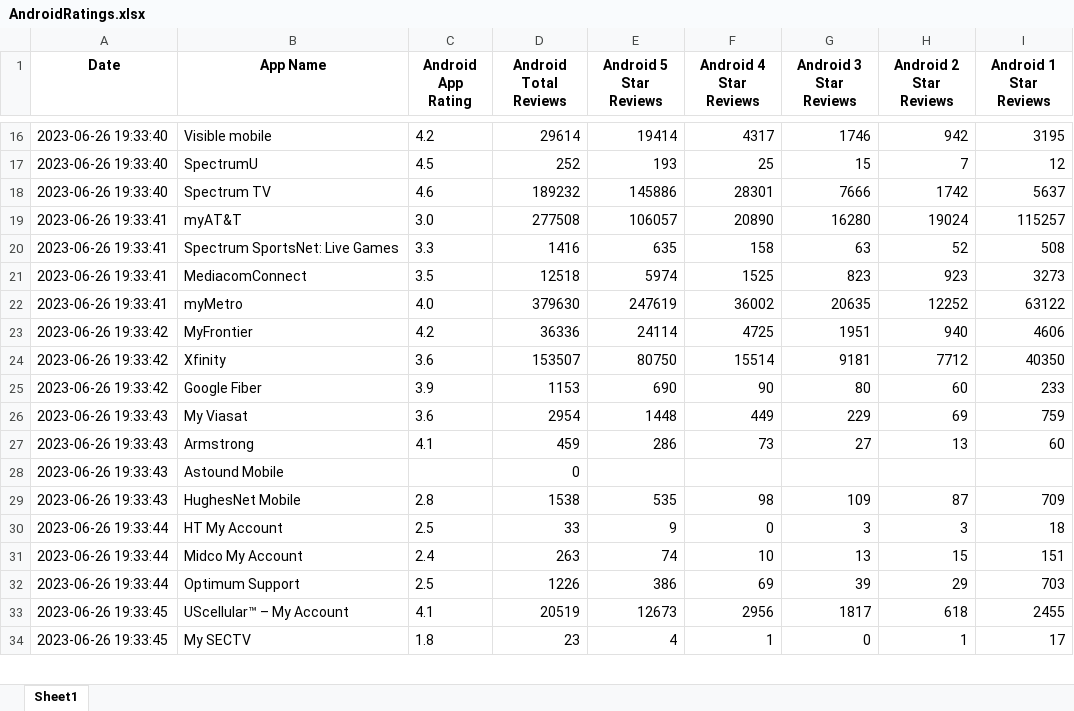
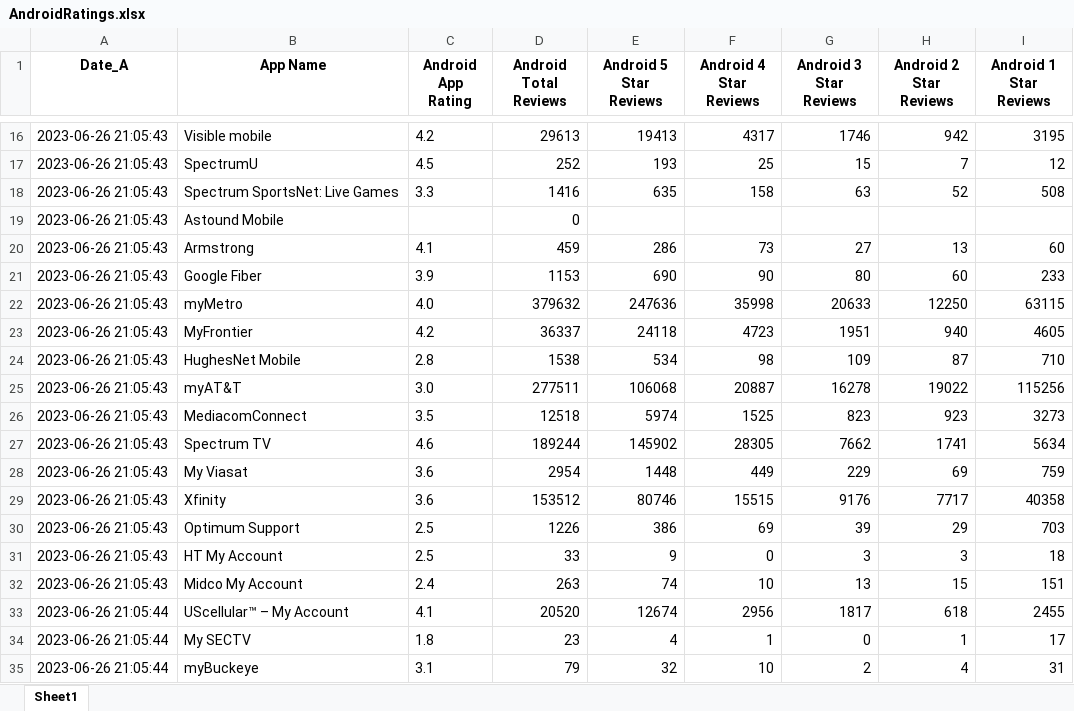
Before and after one commit to svp5506/App-Store-Stats-Scraper, an Excel workbook: AndroidRatings.xlsx, sheet Sheet1, drawn as a sheet; only a part is shown, gaps mark what is left out; values as stored, in another font and other column widths than the file's, no borders; removed rows and columns are numbered as before the commit, all else as after; the diff covers the shown part only; the diff names each change by its address in the sheet, - before the commit and + after, or states it on an @@ line.

```diff
--- a/AndroidRatings.xlsx (sheet Sheet1)
+++ b/AndroidRatings.xlsx (sheet Sheet1)
-A1: Date
+A1: Date_A
-A16:A17 (Date_A): 2023-06-26 19:33:40
+A16:A17 (Date_A): 2023-06-26 21:05:43
-D16 (Android Total Reviews): 29614
+D16 (Android Total Reviews): 29613
-E16 (Android 5 Star Reviews): 19414
+E16 (Android 5 Star Reviews): 19413
-row 18: 2023-06-26 19:33:40 | Spectrum TV | 4.6 | 189232 | 145886 | 28301 | 7666 | 1742 | 5637
-row 19: 2023-06-26 19:33:41 | myAT&T | 3.0 | 277508 | 106057 | 20890 | 16280 | 19024 | 115257
-A18 (Date_A): 2023-06-26 19:33:41
+A18 (Date_A): 2023-06-26 21:05:43
-row 21: 2023-06-26 19:33:41 | MediacomConnect | 3.5 | 12518 | 5974 | 1525 | 823 | 923 | 3273
-row 22: 2023-06-26 19:33:41 | myMetro | 4.0 | 379630 | 247619 | 36002 | 20635 | 12252 | 63122
-row 23: 2023-06-26 19:33:42 | MyFrontier | 4.2 | 36336 | 24114 | 4725 | 1951 | 940 | 4606
-row 24: 2023-06-26 19:33:42 | Xfinity | 3.6 | 153507 | 80750 | 15514 | 9181 | 7712 | 40350
+row 19: 2023-06-26 21:05:43 | Astound Mobile |  | 0
+row 20: 2023-06-26 21:05:43 | Armstrong | 4.1 | 459 | 286 | 73 | 27 | 13 | 60
-A21 (Date_A): 2023-06-26 19:33:42
+A21 (Date_A): 2023-06-26 21:05:43
+row 22: 2023-06-26 21:05:43 | myMetro | 4.0 | 379632 | 247636 | 35998 | 20633 | 12250 | 63115
+row 23: 2023-06-26 21:05:43 | MyFrontier | 4.2 | 36337 | 24118 | 4723 | 1951 | 940 | 4605
+row 24: 2023-06-26 21:05:43 | HughesNet Mobile | 2.8 | 1538 | 534 | 98 | 109 | 87 | 710
+row 25: 2023-06-26 21:05:43 | myAT&T | 3.0 | 277511 | 106068 | 20887 | 16278 | 19022 | 115256
+row 26: 2023-06-26 21:05:43 | MediacomConnect | 3.5 | 12518 | 5974 | 1525 | 823 | 923 | 3273
+row 27: 2023-06-26 21:05:43 | Spectrum TV | 4.6 | 189244 | 145902 | 28305 | 7662 | 1741 | 5634
-A28 (Date_A): 2023-06-26 19:33:43
+A28 (Date_A): 2023-06-26 21:05:43
-row 27: 2023-06-26 19:33:43 | Armstrong | 4.1 | 459 | 286 | 73 | 27 | 13 | 60
-row 28: 2023-06-26 19:33:43 | Astound Mobile |  | 0
-row 29: 2023-06-26 19:33:43 | HughesNet Mobile | 2.8 | 1538 | 535 | 98 | 109 | 87 | 709
+row 29: 2023-06-26 21:05:43 | Xfinity | 3.6 | 153512 | 80746 | 15515 | 9176 | 7717 | 40358
+row 30: 2023-06-26 21:05:43 | Optimum Support | 2.5 | 1226 | 386 | 69 | 39 | 29 | 703
-A31:A32 (Date_A): 2023-06-26 19:33:44
+A31:A32 (Date_A): 2023-06-26 21:05:43
-row 32: 2023-06-26 19:33:44 | Optimum Support | 2.5 | 1226 | 386 | 69 | 39 | 29 | 703
-A33:A34 (Date_A): 2023-06-26 19:33:45
+A33:A34 (Date_A): 2023-06-26 21:05:44
-D33 (Android Total Reviews): 20519
+D33 (Android Total Reviews): 20520
-E33 (Android 5 Star Reviews): 12673
+E33 (Android 5 Star Reviews): 12674
+row 35: 2023-06-26 21:05:44 | myBuckeye | 3.1 | 79 | 32 | 10 | 2 | 4 | 31
```
Also changed, not shown: 9 added rows, 10 removed rows and 29 edited cells elsewhere in this sheet, combinedRatings.xlsx, iOSratings.xlsx, 6 other files.
